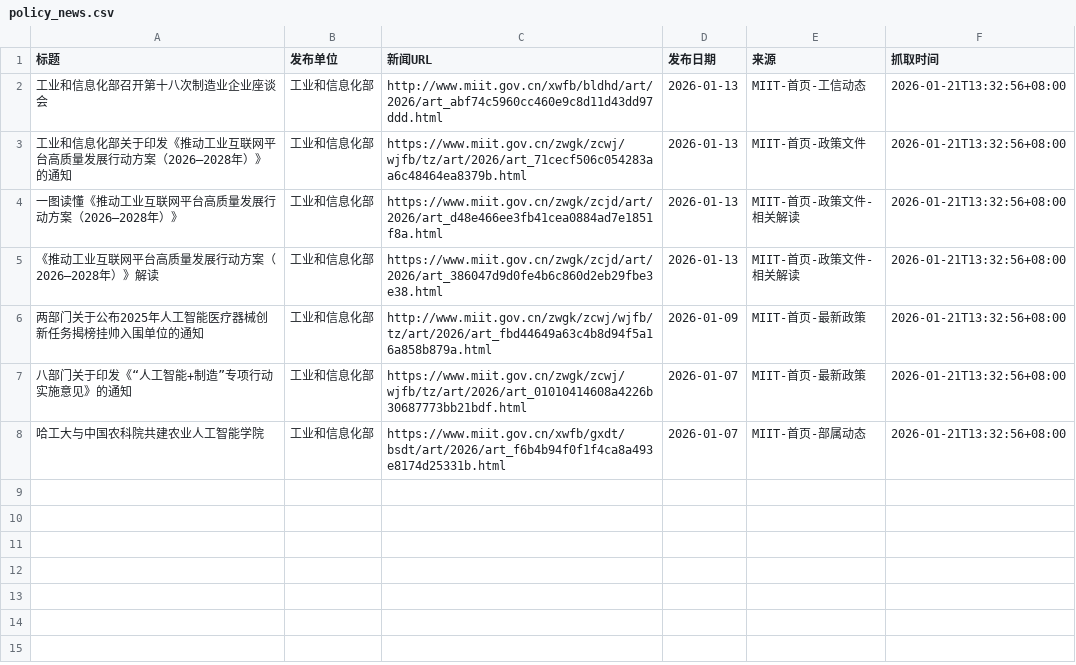
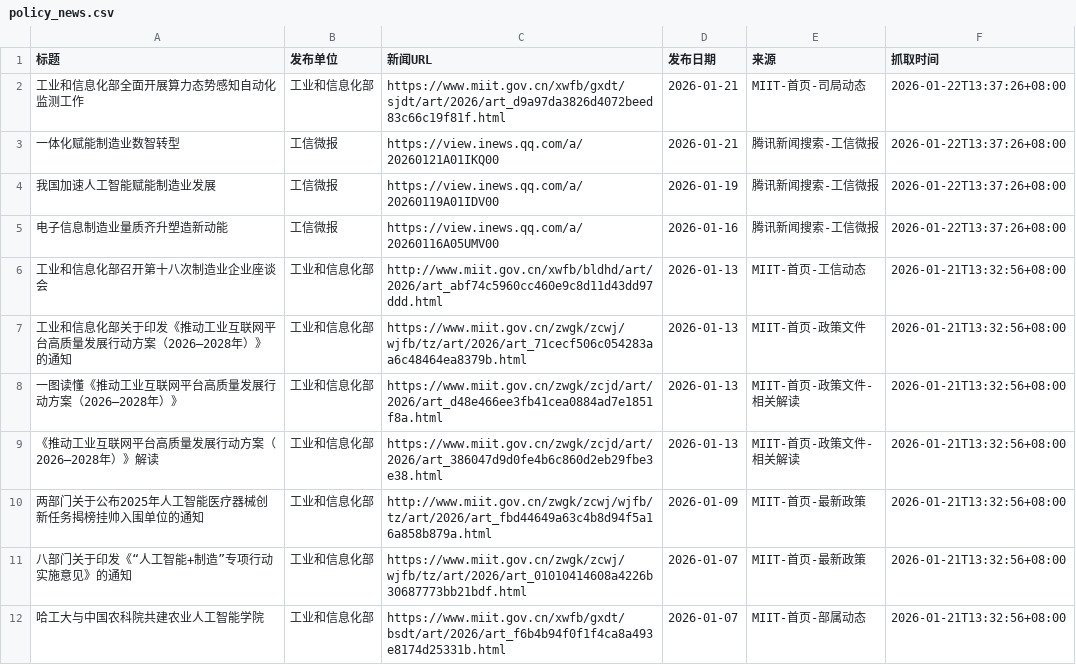
Before and after one commit to guluor-w/Automated-news-scraping, a CSV file: data/policy_news.csv, drawn as a sheet; the diff names each change by its address in the sheet, - before the commit and + after, or states it on an @@ line.

```diff
--- a/data/policy_news.csv
+++ b/data/policy_news.csv
+row 2: 工业和信息化部全面开展算力态势感知自动化监测工作 | 工业和信息化部 | https://www.miit.gov.cn/xwfb/gxdt/sjdt/art/2026/art_d9a97da3826d4072beed83c66c19f81f.html | 2026-01-21 | MIIT-首页-司局动态 | 2026-01-22T13:37:26+08:00
+row 3: 一体化赋能制造业数智转型 | 工信微报 | https://view.inews.qq.com/a/20260121A01IKQ00 | 2026-01-21 | 腾讯新闻搜索-工信微报 | 2026-01-22T13:37:26+08:00
+row 4: 我国加速人工智能赋能制造业发展 | 工信微报 | https://view.inews.qq.com/a/20260119A01IDV00 | 2026-01-19 | 腾讯新闻搜索-工信微报 | 2026-01-22T13:37:26+08:00
+row 5: 电子信息制造业量质齐升塑造新动能 | 工信微报 | https://view.inews.qq.com/a/20260116A05UMV00 | 2026-01-16 | 腾讯新闻搜索-工信微报 | 2026-01-22T13:37:26+08:00
```
Also changed, not shown: 1 other file.
